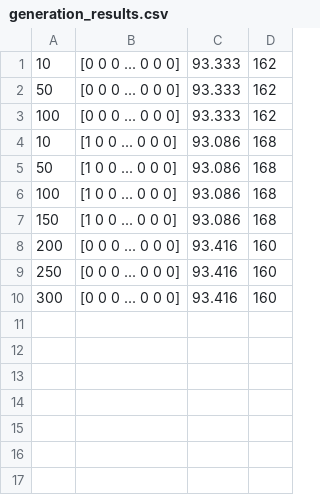
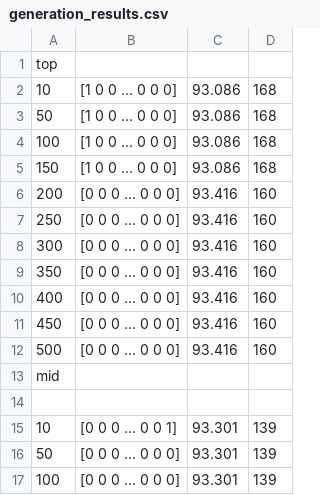
Before and after one commit to yutakseo/SensorDeploymentOptimizer, a CSV file: generation_results.csv, drawn as a sheet; removed rows and columns are numbered as before the commit, all else as after; the diff names each change by its address in the sheet, - before the commit and + after, or states it on an @@ line.

```diff
--- a/generation_results.csv
+++ b/generation_results.csv
-row 1: 10 | [0 0 0 ... 0 0 0] | 93.333 | 162
-row 2: 50 | [0 0 0 ... 0 0 0] | 93.333 | 162
-row 3: 100 | [0 0 0 ... 0 0 0] | 93.333 | 162
+row 1: top
+row 9: 350 | [0 0 0 ... 0 0 0] | 93.416 | 160
+row 10: 400 | [0 0 0 ... 0 0 0] | 93.416 | 160
+row 11: 450 | [0 0 0 ... 0 0 0] | 93.416 | 160
+row 12: 500 | [0 0 0 ... 0 0 0] | 93.416 | 160
+row 13: mid
+row 14: (empty)
+row 15: 10 | [0 0 0 ... 0 0 1] | 93.301 | 139
+row 16: 50 | [0 0 0 ... 0 0 0] | 93.301 | 139
+row 17: 100 | [0 0 0 ... 0 0 0] | 93.301 | 139
```
Also changed, not shown: 3 other files.
